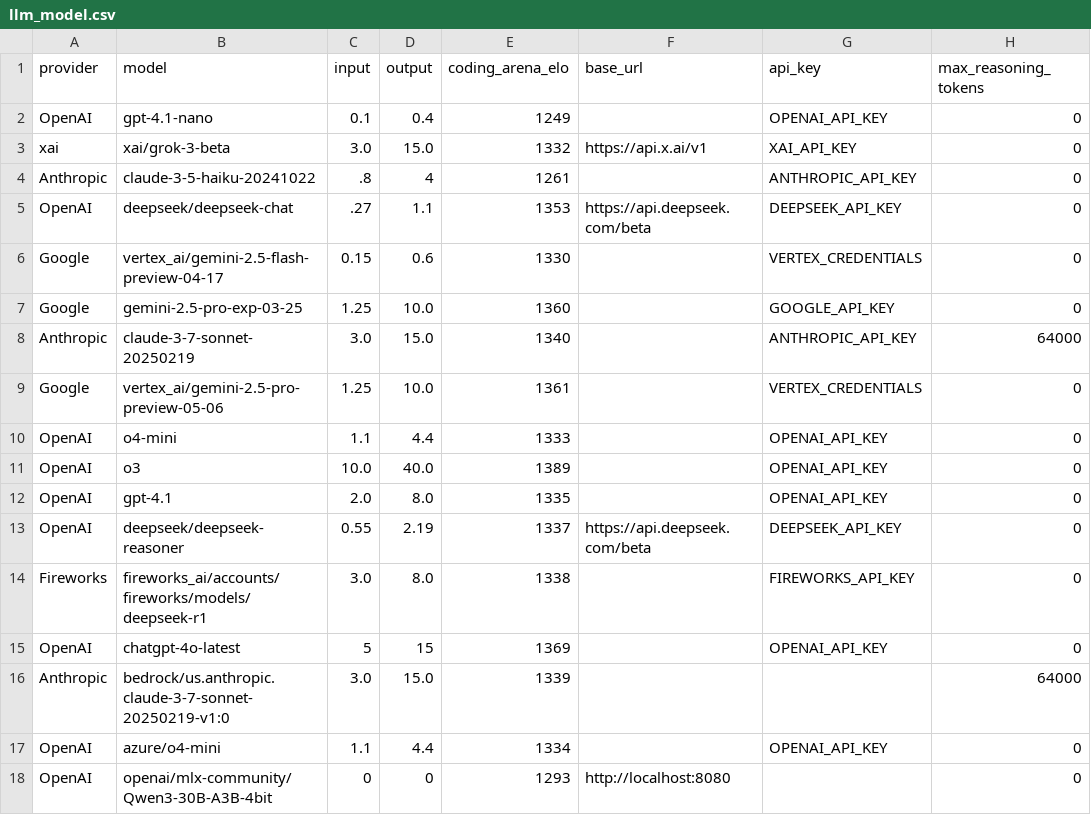
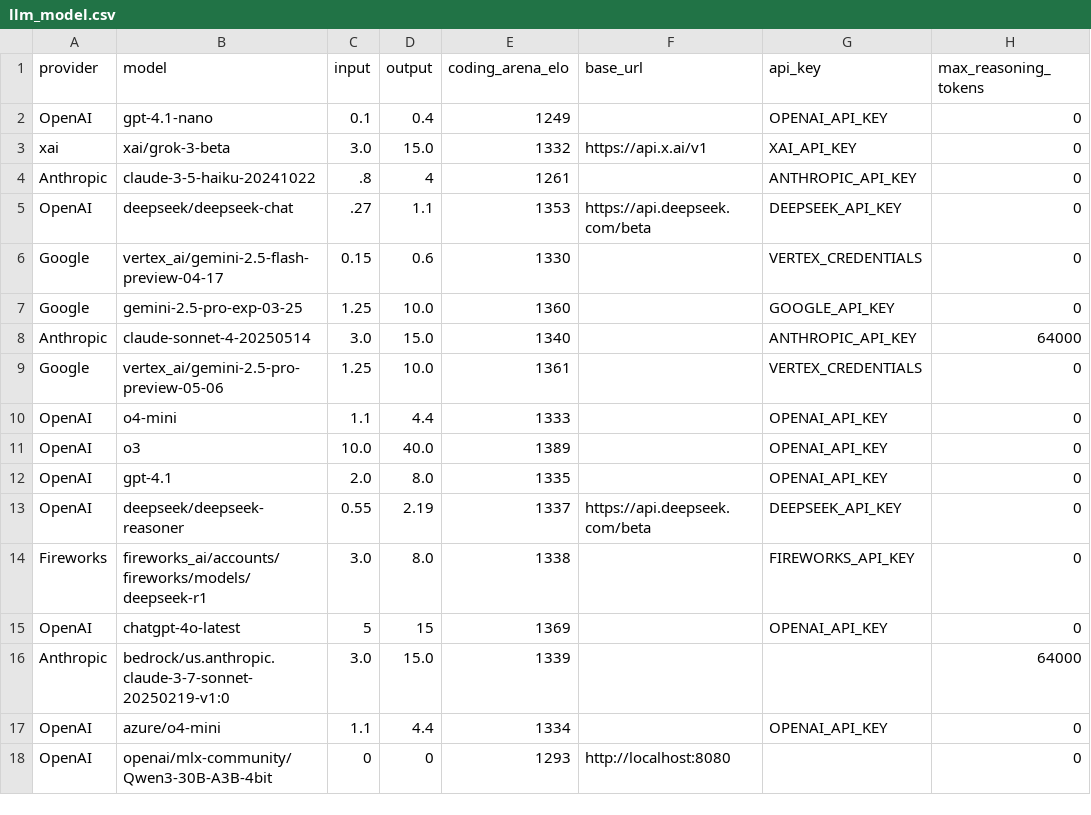
Before and after one commit to promptdriven/pdd, a CSV file: data/llm_model.csv, drawn as a sheet; only a part is shown; the diff names each change by its address in the sheet, - before the commit and + after, or states it on an @@ line.

Commit message:
feat: implement get_extension function for file type retrieval
- Added `get_extension.py` to provide functionality for retrieving file extensions based on programming languages.
- The function checks for environment variables, reads from a CSV file, and handles errors gracefully, improving user feedback.
- Updated `pyproject.toml` to reflect changes in the project repository URL and Python version requirement.
- Adjusted `requirements.txt` to remove version pinning for `litellm`.
- Modified various prompt files and test cases to incorporate the new `get_extension` functionality and ensure consistency in handling parameters.

```diff
--- a/data/llm_model.csv
+++ b/data/llm_model.csv
-B8 (model): claude-3-7-sonnet-20250219
+B8 (model): claude-sonnet-4-20250514
```
Also changed, not shown: 6 other files.
